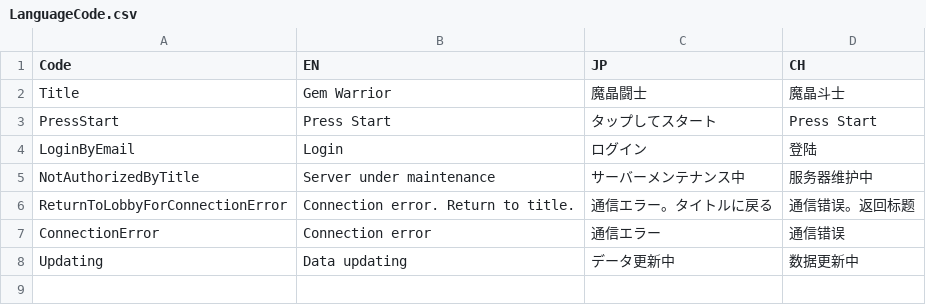
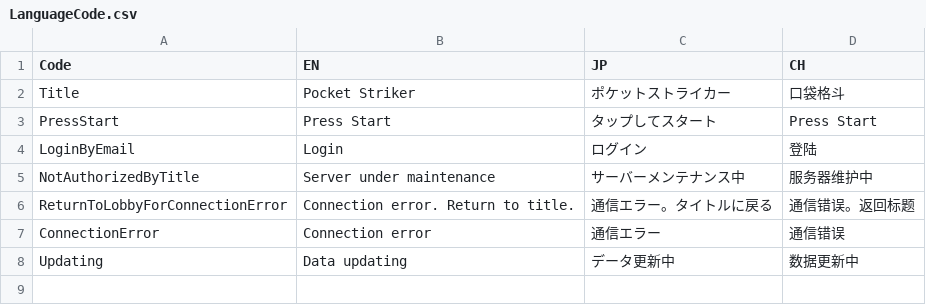
Before and after one commit to bodacheng/PocketStriker, a CSV file: Assets/ExternalAssets/Config/LanguageCode.csv, drawn as a sheet; only a part is shown.

```diff
--- a/Assets/ExternalAssets/Config/LanguageCode.csv
+++ b/Assets/ExternalAssets/Config/LanguageCode.csv
@@ -1,3 +1,3 @@
 Code,EN,JP,CH
-Title,Gem Warrior,魔晶闘士,魔晶斗士
+Title,Pocket Striker,ポケットストライカー,口袋格斗
 PressStart,Press Start,タップしてスタート,Press Start
```
Also changed, not shown: 4 other files.
